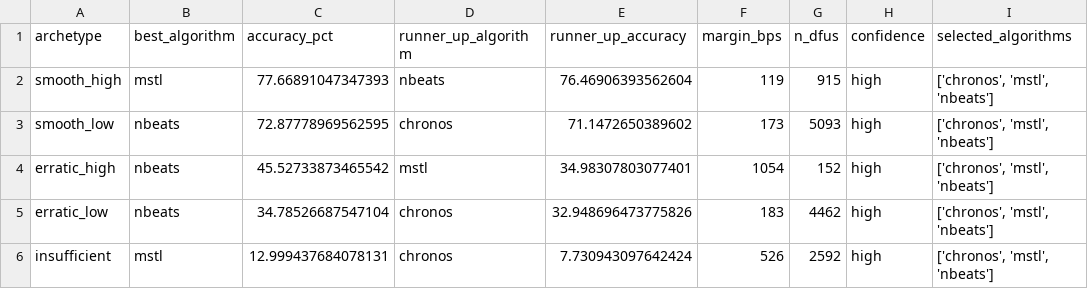
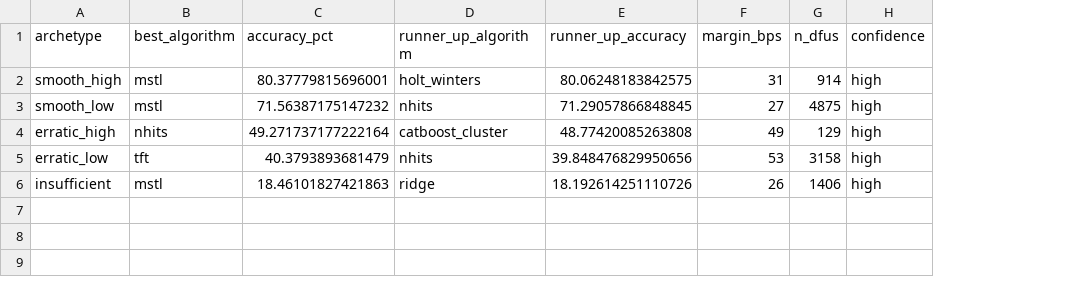
Before and after one commit to chidammano-hash/DemandProject, a CSV file: adv_algorithm_testing/results/assignments.csv, drawn as a sheet; the diff names each change by its address in the sheet, - before the commit and + after, or states it on an @@ line.

```diff
--- a/adv_algorithm_testing/results/assignments.csv
+++ b/adv_algorithm_testing/results/assignments.csv
-column I (selected_algorithms), rows 2-6: all ['chronos', 'mstl', 'nbeats']
-C2 (accuracy_pct): 77.66891047347393
+C2 (accuracy_pct): 80.37779815696001
-D2 (runner_up_algorithm): nbeats
+D2 (runner_up_algorithm): holt_winters
-E2 (runner_up_accuracy): 76.46906393562604
+E2 (runner_up_accuracy): 80.06248183842575
-F2 (margin_bps): 119
+F2 (margin_bps): 31
-G2 (n_dfus): 915
+G2 (n_dfus): 914
-B3 (best_algorithm): nbeats
+B3 (best_algorithm): mstl
-C3 (accuracy_pct): 72.87778969562595
+C3 (accuracy_pct): 71.56387175147232
-D3 (runner_up_algorithm): chronos
+D3 (runner_up_algorithm): nhits
-E3 (runner_up_accuracy): 71.1472650389602
+E3 (runner_up_accuracy): 71.29057866848845
-F3 (margin_bps): 173
+F3 (margin_bps): 27
-G3 (n_dfus): 5093
+G3 (n_dfus): 4875
-B4 (best_algorithm): nbeats
+B4 (best_algorithm): nhits
-C4 (accuracy_pct): 45.52733873465542
+C4 (accuracy_pct): 49.271737177222164
-D4 (runner_up_algorithm): mstl
+D4 (runner_up_algorithm): catboost_cluster
-E4 (runner_up_accuracy): 34.98307803077401
+E4 (runner_up_accuracy): 48.77420085263808
-F4 (margin_bps): 1054
+F4 (margin_bps): 49
-G4 (n_dfus): 152
+G4 (n_dfus): 129
-B5 (best_algorithm): nbeats
+B5 (best_algorithm): tft
-C5 (accuracy_pct): 34.78526687547104
+C5 (accuracy_pct): 40.3793893681479
-D5 (runner_up_algorithm): chronos
+D5 (runner_up_algorithm): nhits
-E5 (runner_up_accuracy): 32.948696473775826
+E5 (runner_up_accuracy): 39.848476829950656
-F5 (margin_bps): 183
+F5 (margin_bps): 53
-G5 (n_dfus): 4462
+G5 (n_dfus): 3158
-C6 (accuracy_pct): 12.999437684078131
+C6 (accuracy_pct): 18.46101827421863
-D6 (runner_up_algorithm): chronos
+D6 (runner_up_algorithm): ridge
-E6 (runner_up_accuracy): 7.730943097642424
+E6 (runner_up_accuracy): 18.192614251110726
-F6 (margin_bps): 526
+F6 (margin_bps): 26
-G6 (n_dfus): 2592
+G6 (n_dfus): 1406
```
Also changed, not shown: adv_algorithm_testing/results/affinity_detail.csv, adv_algorithm_testing/results/affinity_matrix.csv, 45 other files.
